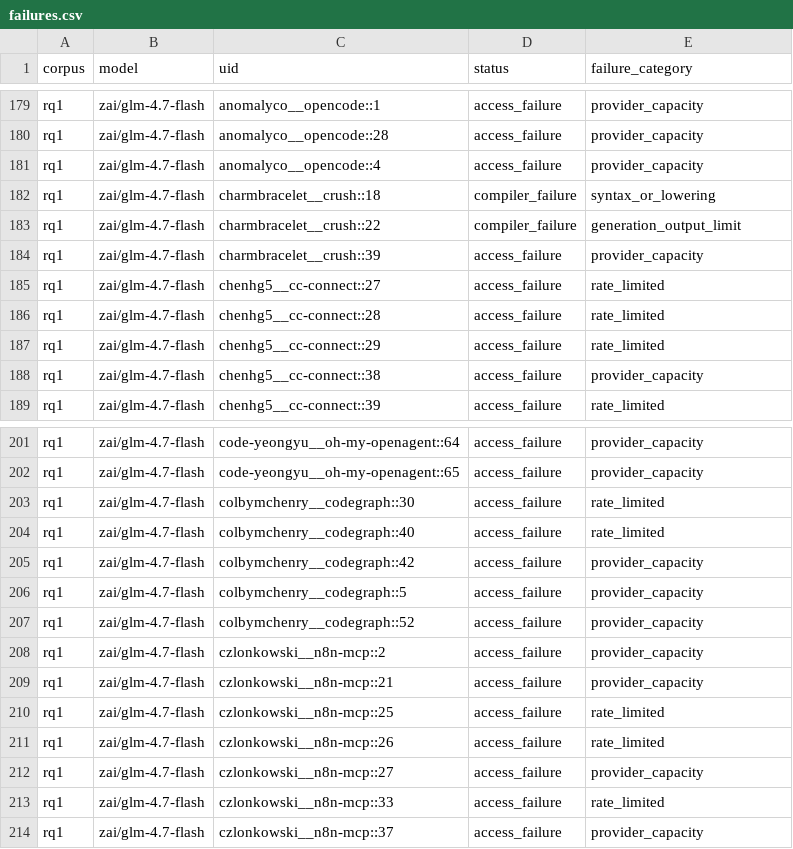
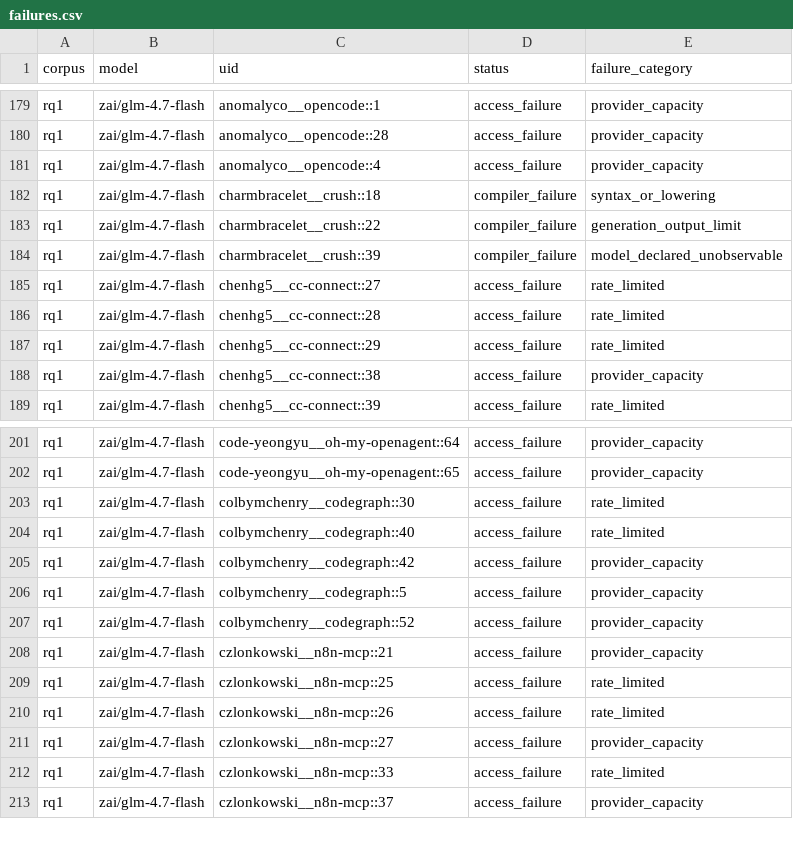
Before and after one commit to eunomia-bpf/ActPlane, a CSV file: docs/empirical-study/translation-models/failures.csv, drawn as a sheet; only a part is shown, gaps mark what is left out.

```diff
--- a/docs/empirical-study/translation-models/failures.csv
+++ b/docs/empirical-study/translation-models/failures.csv
@@ -183,3 +183,3 @@ rq1,zai/glm-4.7-flash,charmbracelet__crush::18,compiler_failure,syntax_or_loweri
 rq1,zai/glm-4.7-flash,charmbracelet__crush::22,compiler_failure,generation_output_limit
-rq1,zai/glm-4.7-flash,charmbracelet__crush::39,access_failure,provider_capacity
+rq1,zai/glm-4.7-flash,charmbracelet__crush::39,compiler_failure,model_declared_unobservable
 rq1,zai/glm-4.7-flash,chenhg5__cc-connect::27,access_failure,rate_limited
@@ -207,3 +207,2 @@ rq1,zai/glm-4.7-flash,colbymchenry__codegraph::5,access_failure,provider_capacit
 rq1,zai/glm-4.7-flash,colbymchenry__codegraph::52,access_failure,provider_capacity
-rq1,zai/glm-4.7-flash,czlonkowski__n8n-mcp::2,access_failure,provider_capacity
 rq1,zai/glm-4.7-flash,czlonkowski__n8n-mcp::21,access_failure,provider_capacity
```
Also changed, not shown: docs/empirical-study/translation-models/failure-counts.csv, docs/empirical-study/translation-models/summary.csv, 4 other files.
